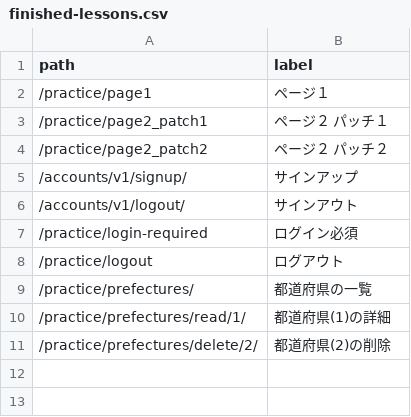
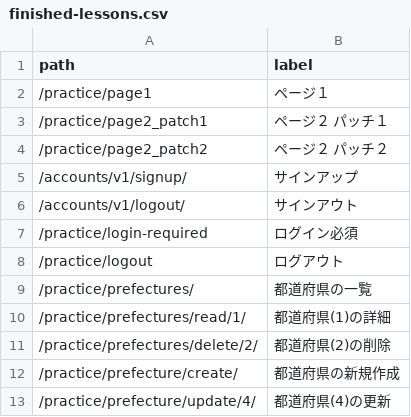
Before and after one commit to muzudho/django-practice2, a CSV file: host1/apps1/portal/data/finished-lessons.csv, drawn as a sheet; the diff names each change by its address in the sheet, - before the commit and + after, or states it on an @@ line.

```diff
--- a/host1/apps1/portal/data/finished-lessons.csv
+++ b/host1/apps1/portal/data/finished-lessons.csv
+row 12: /practice/prefecture/create/ | 都道府県の新規作成
+row 13: /practice/prefecture/update/4/ | 都道府県(4)の更新
```
Also changed, not shown: 1 other file.
